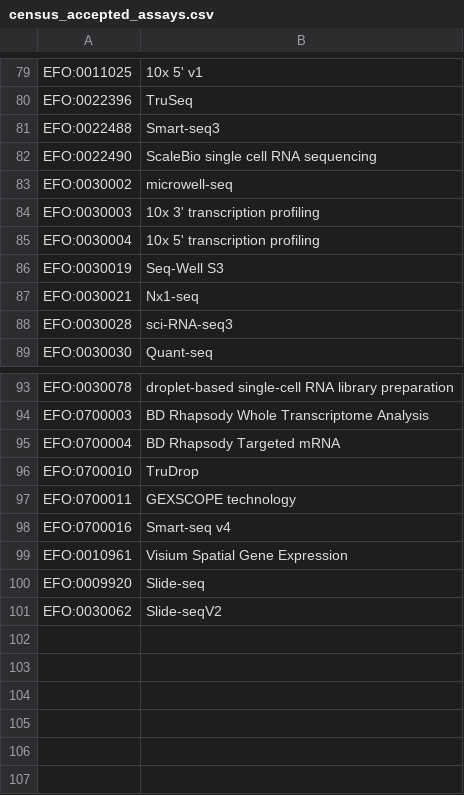
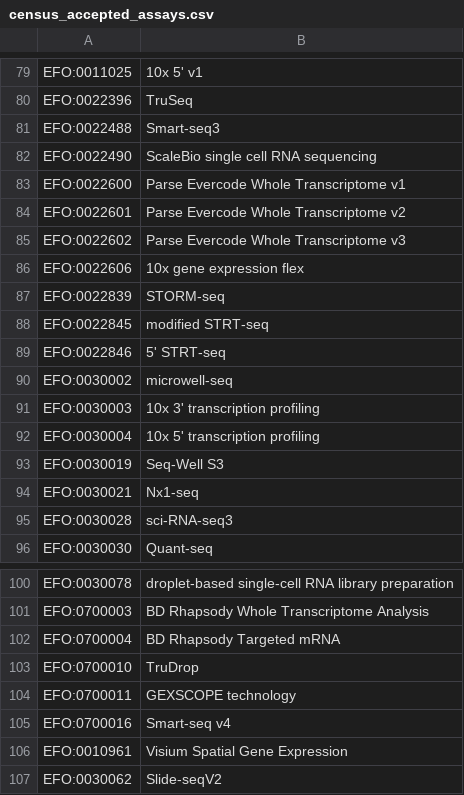
Before and after one commit to chanzuckerberg/cellxgene-census, a CSV file: docs/census_accepted_assays.csv, drawn as a sheet; only a part is shown, gaps mark what is left out; removed rows and columns are numbered as before the commit, all else as after; the diff names each change by its address in the sheet, - before the commit and + after, or states it on an @@ line.

Commit message:
Update accepted assays csv, add comments saying these need to be updated

```diff
--- a/docs/census_accepted_assays.csv
+++ b/docs/census_accepted_assays.csv
+row 83: EFO:0022600 | Parse Evercode Whole Transcriptome v1
+row 84: EFO:0022601 | Parse Evercode Whole Transcriptome v2
+row 85: EFO:0022602 | Parse Evercode Whole Transcriptome v3
+row 86: EFO:0022606 | 10x gene expression flex
+row 87: EFO:0022839 | STORM-seq
+row 88: EFO:0022845 | modified STRT-seq
+row 89: EFO:0022846 | 5' STRT-seq
-row 100: EFO:0009920 | Slide-seq
```
Also changed, not shown: docs/census_accepted_assays_full_gene.csv, 1 other file.
